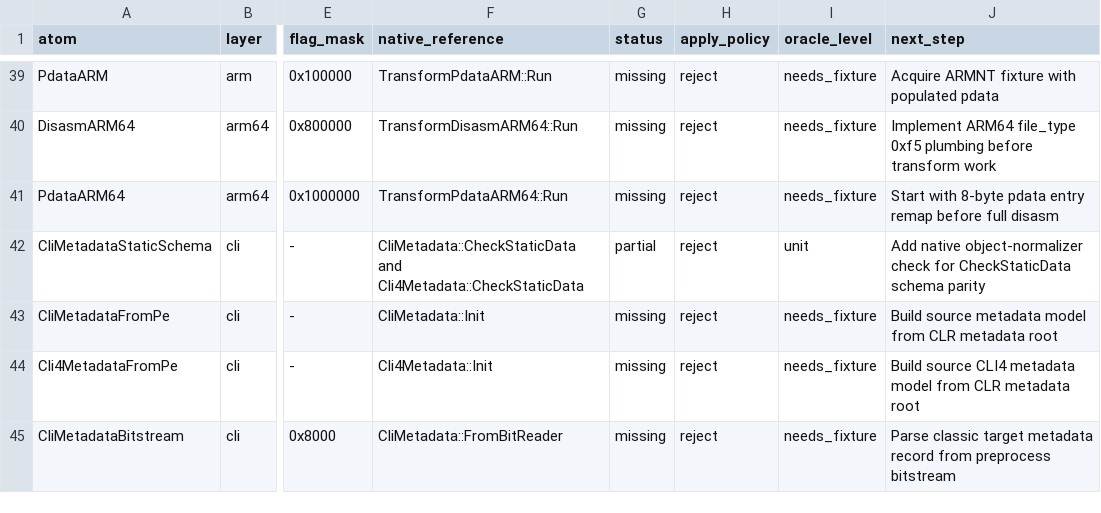
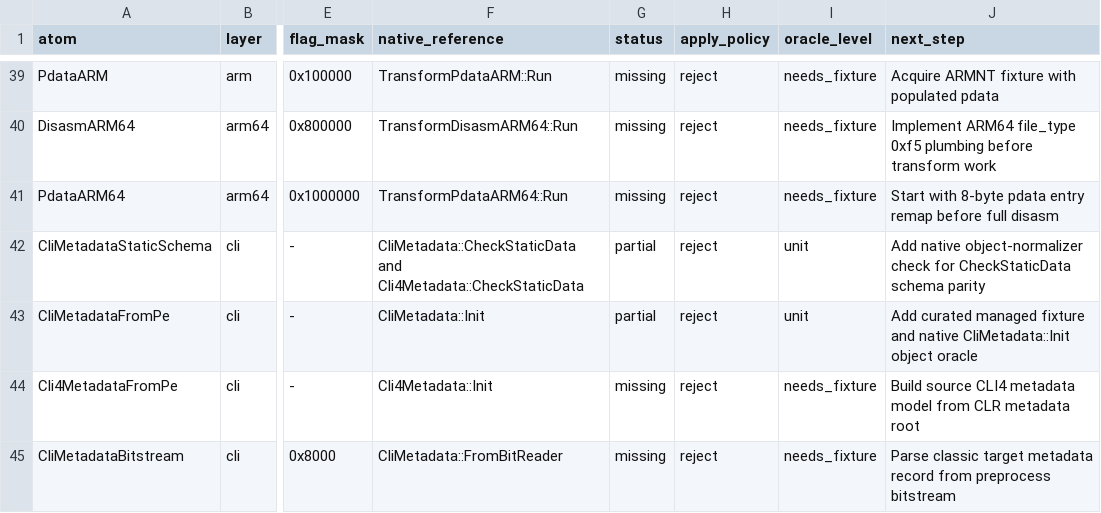
Before and after one commit to jlevere/msdelta, a TSV file: docs/feature-atoms.tsv, drawn as a sheet; only a part is shown, gaps mark what is left out; the diff names each change by its address in the sheet, - before the commit and + after, or states it on an @@ line.

Commit message:
Add CLI metadata PE parser atom

```diff
--- a/docs/feature-atoms.tsv
+++ b/docs/feature-atoms.tsv
-G43 (status): missing
+G43 (status): partial
-I43 (oracle_level): needs_fixture
+I43 (oracle_level): unit
-J43 (next_step): Build source metadata model from CLR metadata root
+J43 (next_step): Add curated managed fixture and native CliMetadata::Init object oracle
```
Also changed, not shown: 3 other files.
